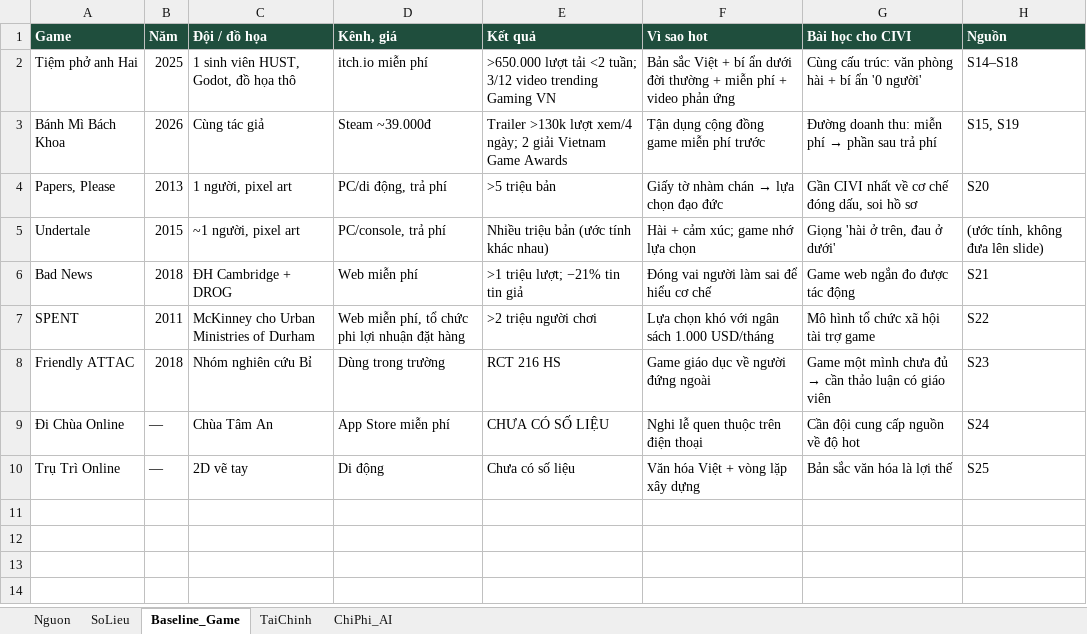
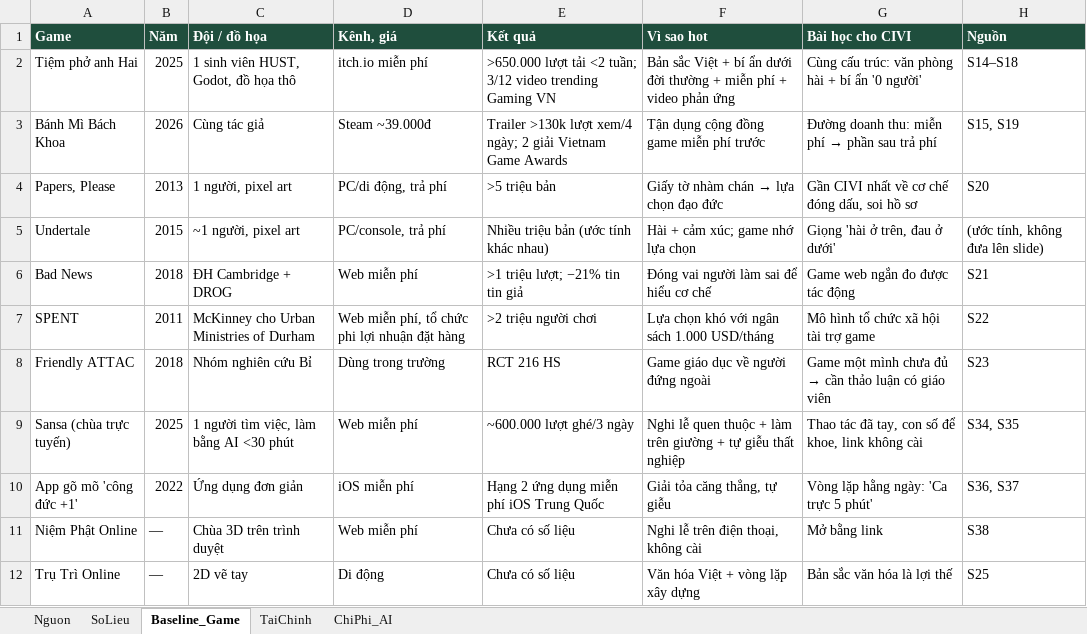
Before and after one commit to Vie-is-mee/CIVI, an Excel workbook: docs/submission/vong2/04_SO_LIEU_VA_NGUON.xlsx, sheet Baseline_Game, drawn as a sheet; values as stored, in another font and other column widths than the file's, no borders; removed rows and columns are numbered as before the commit, all else as after; the diff names each change by its address in the sheet, - before the commit and + after, or states it on an @@ line.

```diff
--- a/docs/submission/vong2/04_SO_LIEU_VA_NGUON.xlsx (sheet Baseline_Game)
+++ b/docs/submission/vong2/04_SO_LIEU_VA_NGUON.xlsx (sheet Baseline_Game)
-row 9: Đi Chùa Online | — | Chùa Tâm An | App Store miễn phí | CHƯA CÓ SỐ LIỆU | Nghi lễ quen thuộc trên điện thoại | Cần đội cung cấp nguồn về độ hot | S24
+row 9: Sansa (chùa trực tuyến) | 2025 | 1 người tìm việc, làm bằng AI <30 phút | Web miễn phí | ~600.000 lượt ghé/3 ngày | Nghi lễ quen thuộc + làm trên giường + tự giễu thất nghiệp | Thao tác đã tay, con số để khoe, link không cài | S34, S35
+row 10: App gõ mõ 'công đức +1' | 2022 | Ứng dụng đơn giản | iOS miễn phí | Hạng 2 ứng dụng miễn phí iOS Trung Quốc | Giải tỏa căng thẳng, tự giễu | Vòng lặp hằng ngày: 'Ca trực 5 phút' | S36, S37
+row 11: Niệm Phật Online | — | Chùa 3D trên trình duyệt | Web miễn phí | Chưa có số liệu | Nghi lễ trên điện thoại, không cài | Mở bằng link | S38
```
Also changed, not shown: sheet Nguon, sheet SoLieu, 5 other files.
